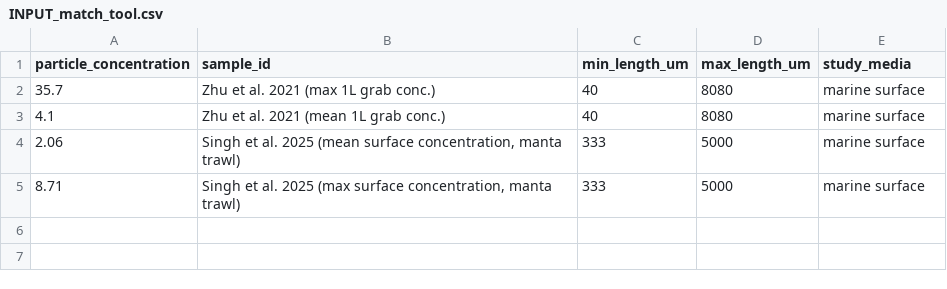
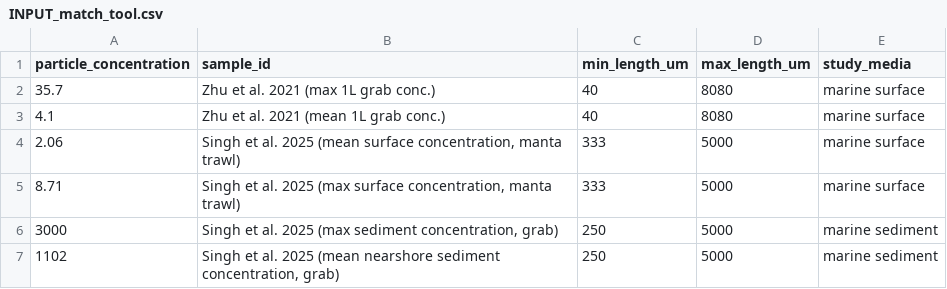
Before and after one commit to leahth/Microplastics-Bioindicators, a CSV file: Data/INPUT_match_tool.csv, drawn as a sheet; the diff names each change by its address in the sheet, - before the commit and + after, or states it on an @@ line.

```diff
--- a/Data/INPUT_match_tool.csv
+++ b/Data/INPUT_match_tool.csv
+row 6: 3000 | Singh et al. 2025 (max sediment concentration, grab) | 250 | 5000 | marine sediment
+row 7: 1102 | Singh et al. 2025 (mean nearshore sediment concentration, grab) | 250 | 5000 | marine sediment
```
Also changed, not shown: Data/OUTPUT_match_tool.csv, 22 other files.
